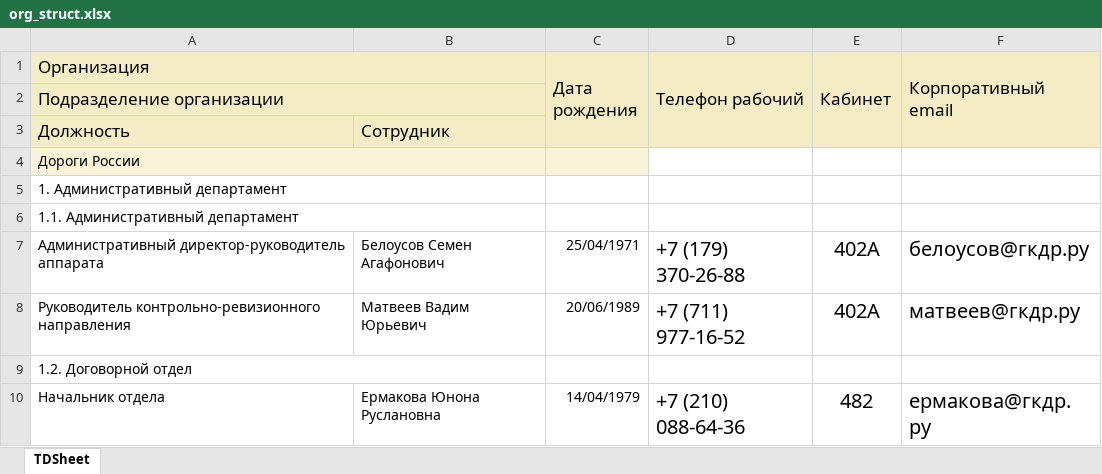
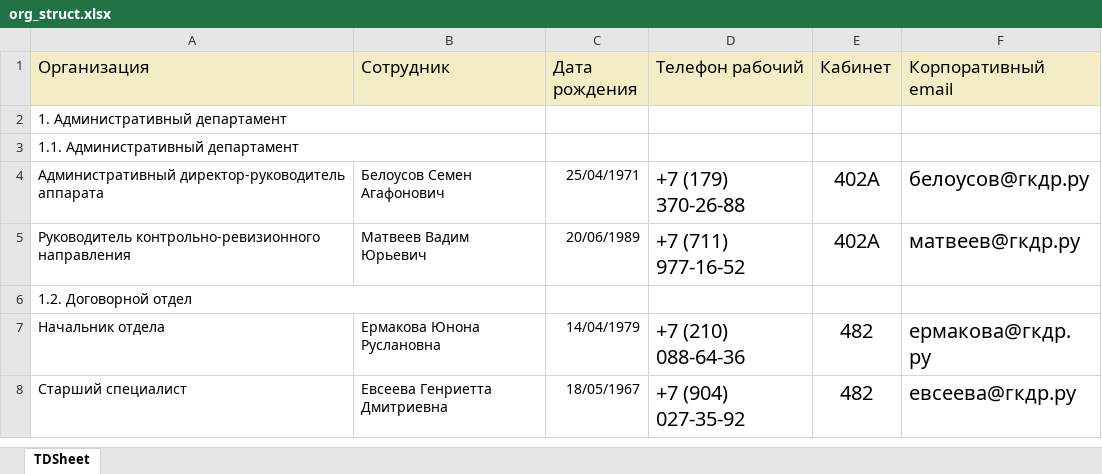
Before and after one commit to IginAndrew/professional, an Excel workbook: my_db/org_struct.xlsx, sheet TDSheet, drawn as a sheet; only a part is shown; the shorter side is filled out with more unchanged rows; values as stored, in another font and other column widths than the file's, no borders; the diff names each change by its address in the sheet, - before the commit and + after, or states it on an @@ line.

```diff
--- a/my_db/org_struct.xlsx (sheet TDSheet)
+++ b/my_db/org_struct.xlsx (sheet TDSheet)
-A1:B1 merged
-B1: (empty)
+B1: Сотрудник
-C1:C3 merged
-D1:D3 merged
-E1:E3 merged
-F1:F3 merged
-row 2: Подразделение организации
-row 3: Должность | Сотрудник
-row 4: Дороги России
```
Also changed, not shown: 2 other files.
